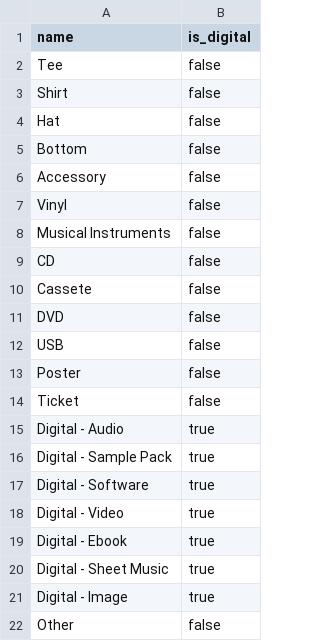
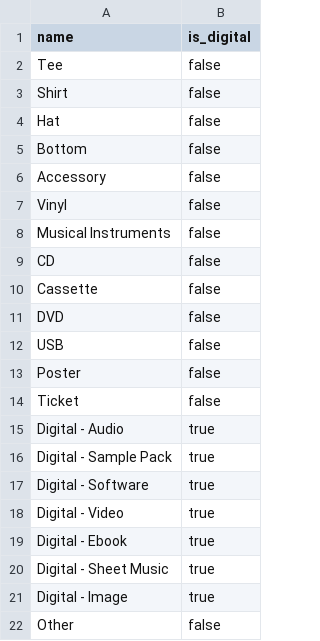
Before and after one commit to matheus021099/ys-backend, a CSV file: db/seeds/shop_categories.csv, drawn as a sheet.

Commit message:
fix Cassette type issue

```diff
--- a/db/seeds/shop_categories.csv
+++ b/db/seeds/shop_categories.csv
@@ -9,3 +9,3 @@ name,is_digital
 "CD",false
-"Cassete",false
+"Cassette",false
 "DVD",false
```
Also changed, not shown: 3 other files.
